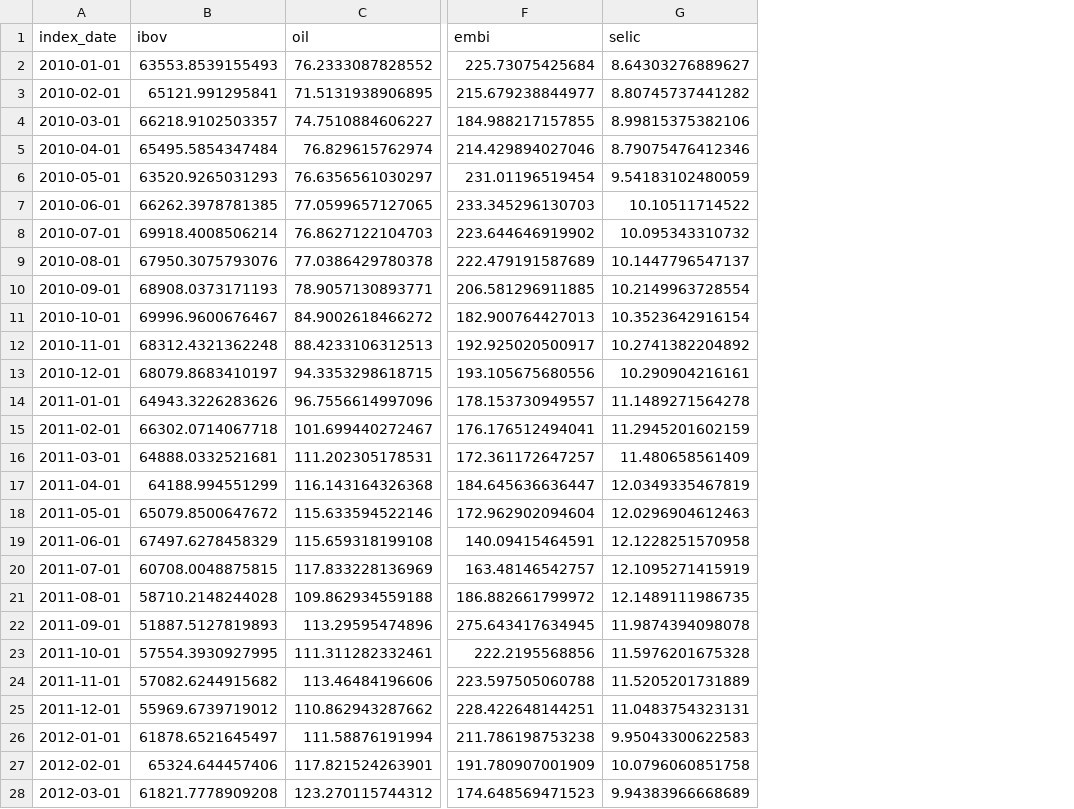
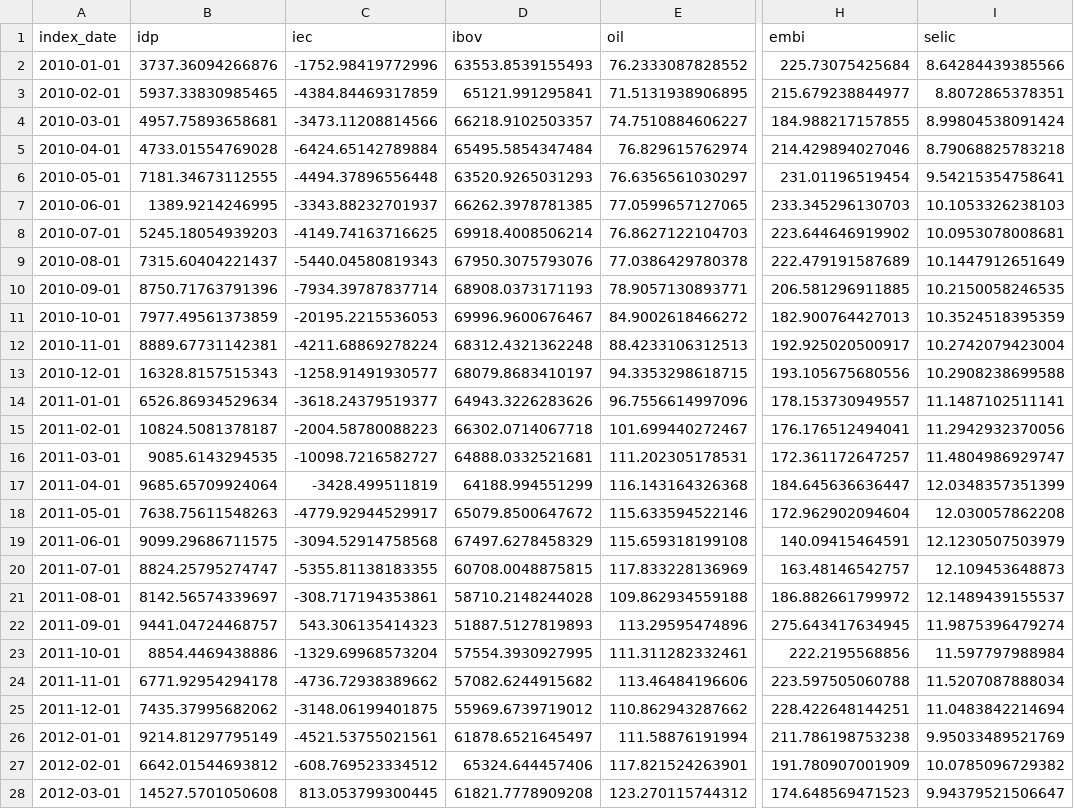
Before and after one commit to juliokozarewicz/time_series_with_exogenous_variables, a CSV file: 3_working/seasonal_adjustment.csv, drawn as a sheet; only a part is shown, gaps mark what is left out; addresses are those after the commit; the diff covers the shown part only; the diff names each change by its address in the sheet, - before the commit and + after, or states it on an @@ line.

```diff
--- a/3_working/seasonal_adjustment.csv
+++ b/3_working/seasonal_adjustment.csv
+column B (idp), rows 2-28: 3737.36094266876 | 5937.33830985465 | 4957.75893658681 | 4733.01554769028 | 7181.34673112555 | 1389.9214246995 | 5245.18054939203 | 7315.60404221437 | 8750.71763791396 | 7977.49561373859 | 8889.67731142381 | 16328.8157515343 | 6526.86934529634 | 10824.5081378187 | 9085.6143294535 | 9685.65709924064 | 7638.75611548263 | 9099.29686711575 | 8824.25795274747 | 8142.56574339697 | 9441.04724468757 | 8854.4469438886 | 6771.92954294178 | 7435.37995682062 | 9214.81297795149 | 6642.01544693812 | 14527.5701050608
+column C (iec), rows 2-28: -1752.98419772996 | -4384.84469317859 | -3473.11208814566 | -6424.65142789884 | -4494.37896556448 | -3343.88232701937 | -4149.74163716625 | -5440.04580819343 | -7934.39787837714 | -20195.2215536053 | -4211.68869278224 | -1258.91491930577 | -3618.24379519377 | -2004.58780088223 | -10098.7216582727 | -3428.499511819 | -4779.92944529917 | -3094.52914758568 | -5355.81138183355 | -308.717194353861 | 543.306135414323 | -1329.69968573204 | -4736.72938389662 | -3148.06199401875 | -4521.53755021561 | -608.769523334512 | 813.053799300445
-I2 (selic): 8.64303276889627
+I2 (selic): 8.64284439385566
-I3 (selic): 8.80745737441282
+I3 (selic): 8.8072865378351
-I4 (selic): 8.99815375382106
+I4 (selic): 8.99804538091424
-I5 (selic): 8.79075476412346
+I5 (selic): 8.79068825783218
-I6 (selic): 9.54183102480059
+I6 (selic): 9.54215354758641
-I7 (selic): 10.10511714522
+I7 (selic): 10.1053326238103
-I8 (selic): 10.095343310732
+I8 (selic): 10.0953078008681
-I9 (selic): 10.1447796547137
+I9 (selic): 10.1447912651649
-I10 (selic): 10.2149963728554
+I10 (selic): 10.2150058246535
-I11 (selic): 10.3523642916154
+I11 (selic): 10.3524518395359
-I12 (selic): 10.2741382204892
+I12 (selic): 10.2742079423004
-I13 (selic): 10.290904216161
+I13 (selic): 10.2908238699588
-I14 (selic): 11.1489271564278
+I14 (selic): 11.1487102511141
-I15 (selic): 11.2945201602159
+I15 (selic): 11.2942932370056
-I16 (selic): 11.480658561409
+I16 (selic): 11.4804986929747
-I17 (selic): 12.0349335467819
+I17 (selic): 12.0348357351399
-I18 (selic): 12.0296904612463
+I18 (selic): 12.030057862208
-I19 (selic): 12.1228251570958
+I19 (selic): 12.1230507503979
-I20 (selic): 12.1095271415919
+I20 (selic): 12.109453648873
-I21 (selic): 12.1489111986735
+I21 (selic): 12.1489439155537
-I22 (selic): 11.9874394098078
+I22 (selic): 11.9875396479274
-I23 (selic): 11.5976201675328
+I23 (selic): 11.597797988984
-I24 (selic): 11.5205201731889
+I24 (selic): 11.5207087888034
-I25 (selic): 11.0483754323131
+I25 (selic): 11.0483842214694
-I26 (selic): 9.95043300622583
+I26 (selic): 9.95033489521769
-I27 (selic): 10.0796060851758
+I27 (selic): 10.0785096729382
-I28 (selic): 9.94383966668689
+I28 (selic): 9.94379521506647
```
Also changed, not shown: 105 edited cells elsewhere in this file, 16 other files.
